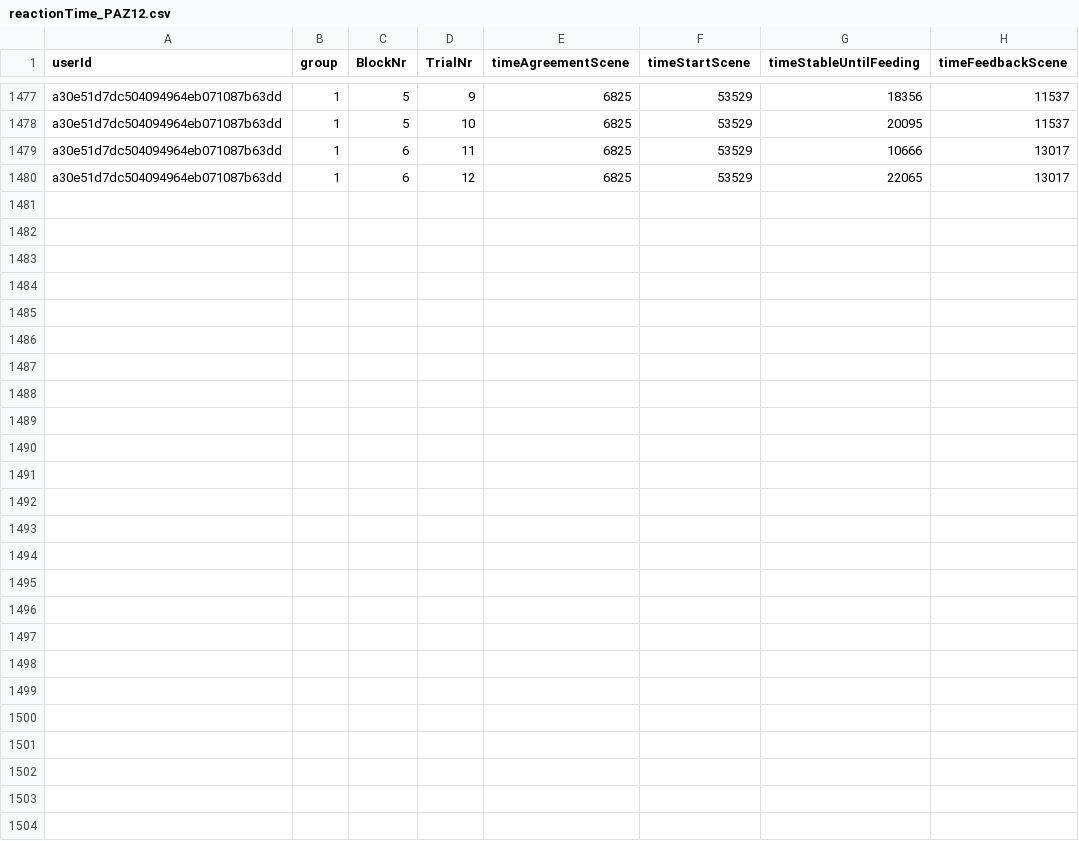
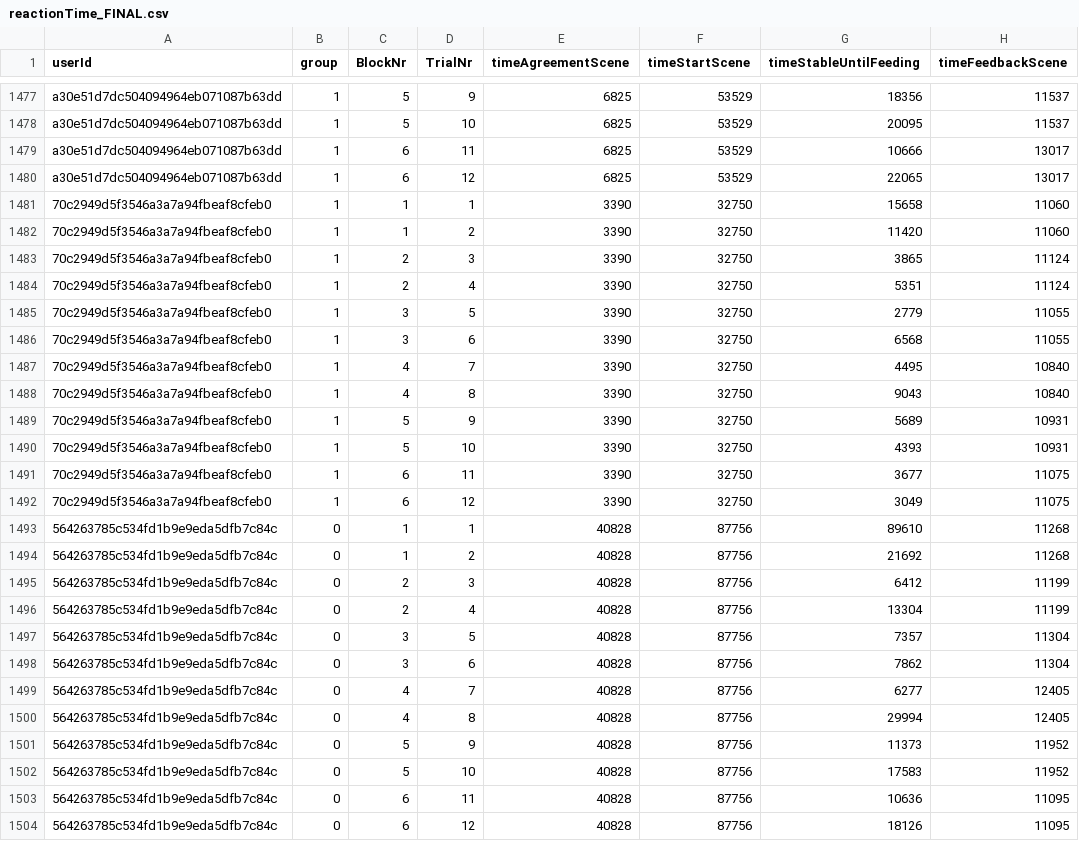
Before and after one commit to ukuhl/IntroAlienZoo, a CSV file: BackEnd/reactionTime_FINAL.csv (was BackEnd/reactionTime_PAZ12.csv), drawn as a sheet; only a part is shown, gaps mark what is left out.

```diff
--- a/BackEnd/reactionTime_PAZ12.csv
+++ b/BackEnd/reactionTime_FINAL.csv
@@ -1480 +1480,25 @@ a30e51d7dc504094964eb071087b63dd,1,6,11,6825,53529,10666,13017
 a30e51d7dc504094964eb071087b63dd,1,6,12,6825,53529,22065,13017
+70c2949d5f3546a3a7a94fbeaf8cfeb0,1,1,1,3390,32750,15658,11060
+70c2949d5f3546a3a7a94fbeaf8cfeb0,1,1,2,3390,32750,11420,11060
+70c2949d5f3546a3a7a94fbeaf8cfeb0,1,2,3,3390,32750,3865,11124
+70c2949d5f3546a3a7a94fbeaf8cfeb0,1,2,4,3390,32750,5351,11124
+70c2949d5f3546a3a7a94fbeaf8cfeb0,1,3,5,3390,32750,2779,11055
+70c2949d5f3546a3a7a94fbeaf8cfeb0,1,3,6,3390,32750,6568,11055
+70c2949d5f3546a3a7a94fbeaf8cfeb0,1,4,7,3390,32750,4495,10840
+70c2949d5f3546a3a7a94fbeaf8cfeb0,1,4,8,3390,32750,9043,10840
+70c2949d5f3546a3a7a94fbeaf8cfeb0,1,5,9,3390,32750,5689,10931
+70c2949d5f3546a3a7a94fbeaf8cfeb0,1,5,10,3390,32750,4393,10931
+70c2949d5f3546a3a7a94fbeaf8cfeb0,1,6,11,3390,32750,3677,11075
+70c2949d5f3546a3a7a94fbeaf8cfeb0,1,6,12,3390,32750,3049,11075
+564263785c534fd1b9e9eda5dfb7c84c,0,1,1,40828,87756,89610,11268
+564263785c534fd1b9e9eda5dfb7c84c,0,1,2,40828,87756,21692,11268
+564263785c534fd1b9e9eda5dfb7c84c,0,2,3,40828,87756,6412,11199
+564263785c534fd1b9e9eda5dfb7c84c,0,2,4,40828,87756,13304,11199
+564263785c534fd1b9e9eda5dfb7c84c,0,3,5,40828,87756,7357,11304
+564263785c534fd1b9e9eda5dfb7c84c,0,3,6,40828,87756,7862,11304
+564263785c534fd1b9e9eda5dfb7c84c,0,4,7,40828,87756,6277,12405
+564263785c534fd1b9e9eda5dfb7c84c,0,4,8,40828,87756,29994,12405
+564263785c534fd1b9e9eda5dfb7c84c,0,5,9,40828,87756,11373,11952
+564263785c534fd1b9e9eda5dfb7c84c,0,5,10,40828,87756,17583,11952
+564263785c534fd1b9e9eda5dfb7c84c,0,6,11,40828,87756,10636,11095
+564263785c534fd1b9e9eda5dfb7c84c,0,6,12,40828,87756,18126,11095
```
Also changed, not shown: BackEnd/attentionCheck_FINAL.csv, BackEnd/demographics_FINAL.csv, 3 other files.
